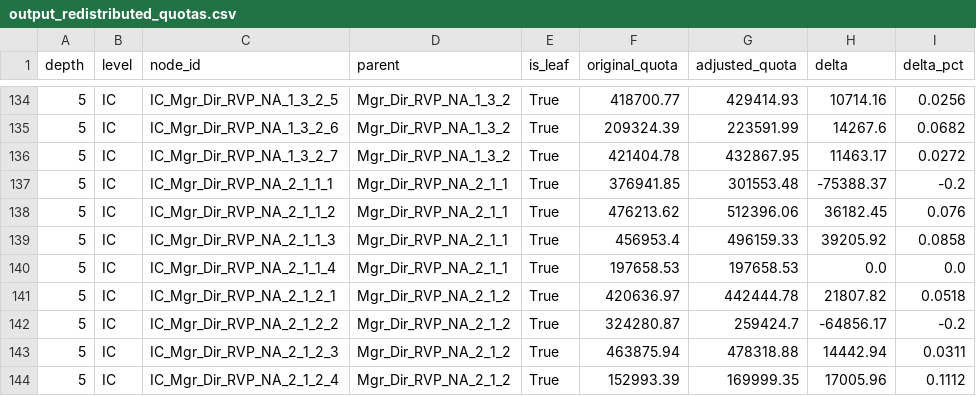
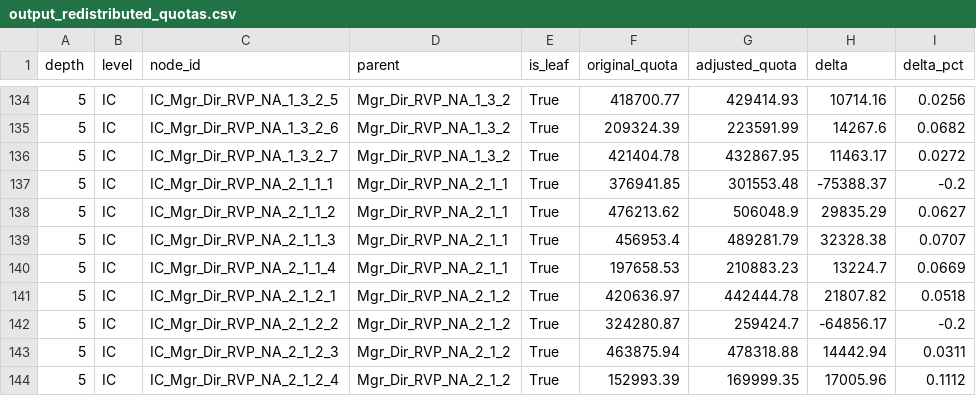
Before and after one commit to shreyasrkarwa/Analytics, a CSV file: hierarchical_sales_forecasting/examples/data/output_redistributed_quotas.csv, drawn as a sheet; only a part is shown, gaps mark what is left out.

```diff
--- a/hierarchical_sales_forecasting/examples/data/output_redistributed_quotas.csv
+++ b/hierarchical_sales_forecasting/examples/data/output_redistributed_quotas.csv
@@ -137,5 +137,5 @@ depth,level,node_id,parent,is_leaf,original_quota,adjusted_quota,delta,delta_pct
 5,IC,IC_Mgr_Dir_RVP_NA_2_1_1_1,Mgr_Dir_RVP_NA_2_1_1,True,376941.85,301553.48,-75388.37,-0.2
-5,IC,IC_Mgr_Dir_RVP_NA_2_1_1_2,Mgr_Dir_RVP_NA_2_1_1,True,476213.62,512396.06,36182.45,0.076
-5,IC,IC_Mgr_Dir_RVP_NA_2_1_1_3,Mgr_Dir_RVP_NA_2_1_1,True,456953.4,496159.33,39205.92,0.0858
-5,IC,IC_Mgr_Dir_RVP_NA_2_1_1_4,Mgr_Dir_RVP_NA_2_1_1,True,197658.53,197658.53,0.0,0.0
+5,IC,IC_Mgr_Dir_RVP_NA_2_1_1_2,Mgr_Dir_RVP_NA_2_1_1,True,476213.62,506048.9,29835.29,0.0627
+5,IC,IC_Mgr_Dir_RVP_NA_2_1_1_3,Mgr_Dir_RVP_NA_2_1_1,True,456953.4,489281.79,32328.38,0.0707
+5,IC,IC_Mgr_Dir_RVP_NA_2_1_1_4,Mgr_Dir_RVP_NA_2_1_1,True,197658.53,210883.23,13224.7,0.0669
 5,IC,IC_Mgr_Dir_RVP_NA_2_1_2_1,Mgr_Dir_RVP_NA_2_1_2,True,420636.97,442444.78,21807.82,0.0518
```
Also changed, not shown: 8 other files.
